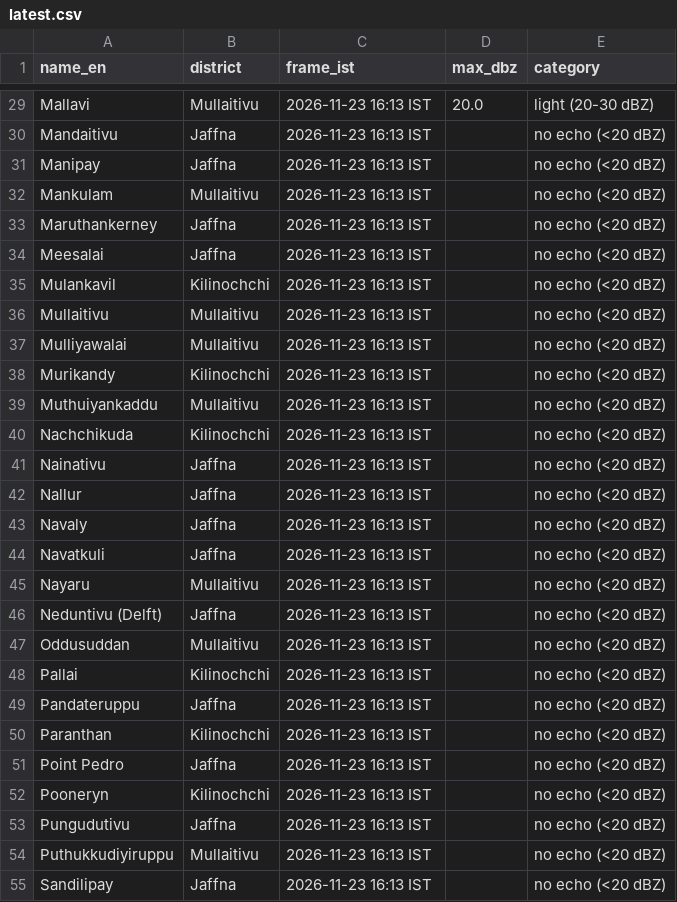
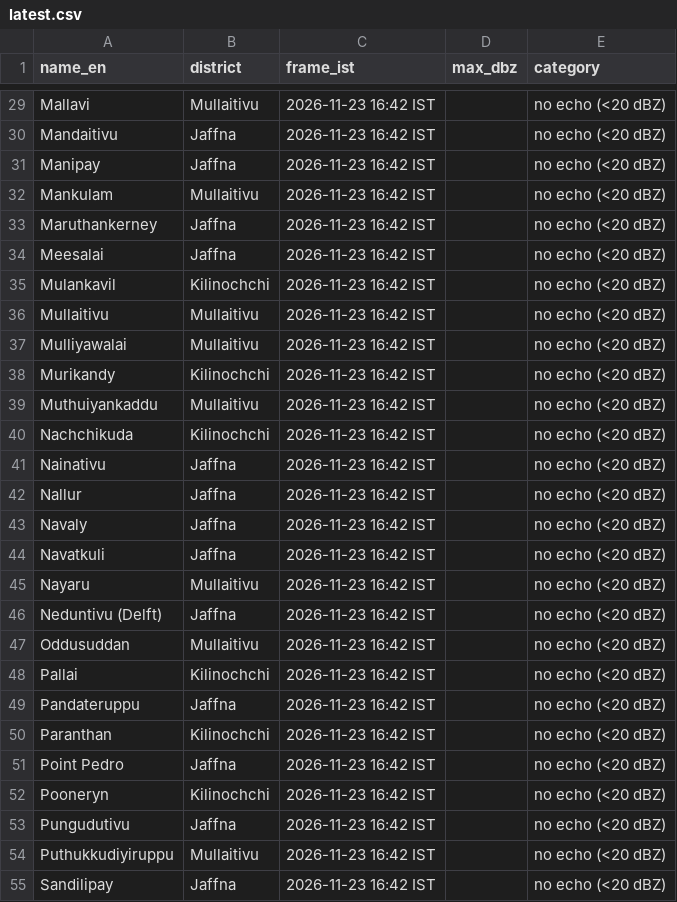
Before and after one commit to GThinesh/northern-radar, a CSV file: data/latest.csv, drawn as a sheet; only a part is shown, gaps mark what is left out; the diff covers the shown part only; the diff names each change by its address in the sheet, - before the commit and + after, or states it on an @@ line.

```diff
--- a/data/latest.csv
+++ b/data/latest.csv
-C29:C55 (frame_ist): 2026-11-23 16:13 IST
+C29:C55 (frame_ist): 2026-11-23 16:42 IST
-D29 (max_dbz): 20.0
+D29 (max_dbz): (empty)
-E29 (category): light (20-30 dBZ)
+E29 (category): no echo (<20 dBZ)
```
Also changed, not shown: 43 edited cells elsewhere in this file, data/frames.csv, 5 other files.
